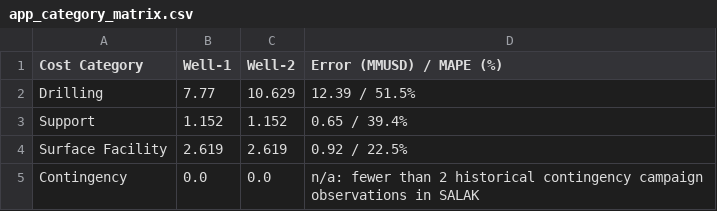
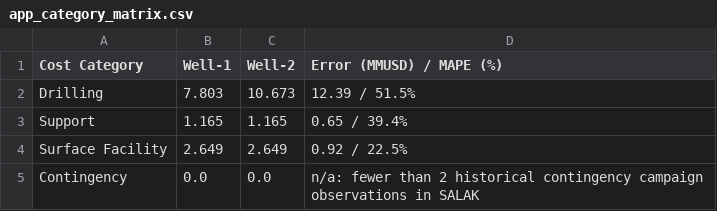
Before and after one commit to gems-fn123/drilling-cost-estimator, a CSV file: data/processed/app_category_matrix.csv, drawn as a sheet.

```diff
--- a/data/processed/app_category_matrix.csv
+++ b/data/processed/app_category_matrix.csv
@@ -1,5 +1,5 @@
 Cost Category,Well-1,Well-2,Error (MMUSD) / MAPE (%)
-Drilling,7.77,10.629,12.39 / 51.5%
-Support,1.152,1.152,0.65 / 39.4%
-Surface Facility,2.619,2.619,0.92 / 22.5%
+Drilling,7.803,10.673,12.39 / 51.5%
+Support,1.165,1.165,0.65 / 39.4%
+Surface Facility,2.649,2.649,0.92 / 22.5%
 Contingency,0.0,0.0,n/a: fewer than 2 historical contingency campaign observations in SALAK
```
Also changed, not shown: data/processed/app_estimate_audit.csv, data/processed/cost_mart_coverage_report.csv, 21 other files.
